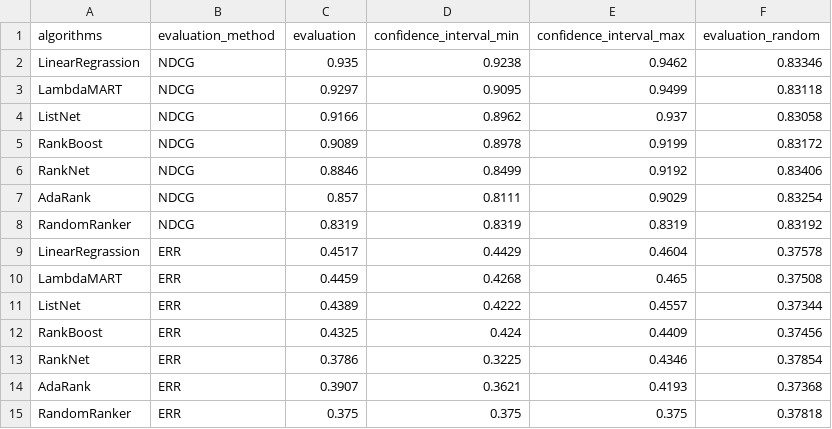
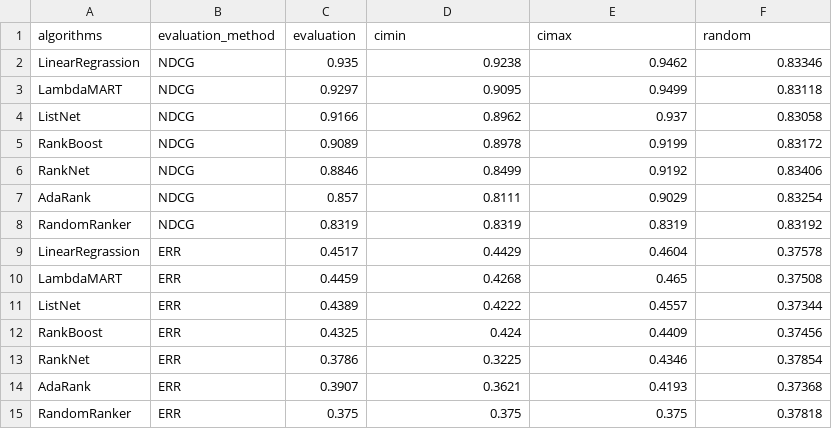
Before and after one commit to czxrrr/expert-retrieval-translators, a CSV file: data/l2r_results.csv, drawn as a sheet.

```diff
--- a/data/l2r_results.csv
+++ b/data/l2r_results.csv
@@ -1,2 +1,2 @@
-algorithms,evaluation_method,evaluation,confidence_interval_min,confidence_interval_max,evaluation_random
+algorithms,evaluation_method,evaluation,cimin,cimax,random
 LinearRegrassion,NDCG,0.935,0.9238,0.9462,0.83346
```
Also changed, not shown: 5 other files.
